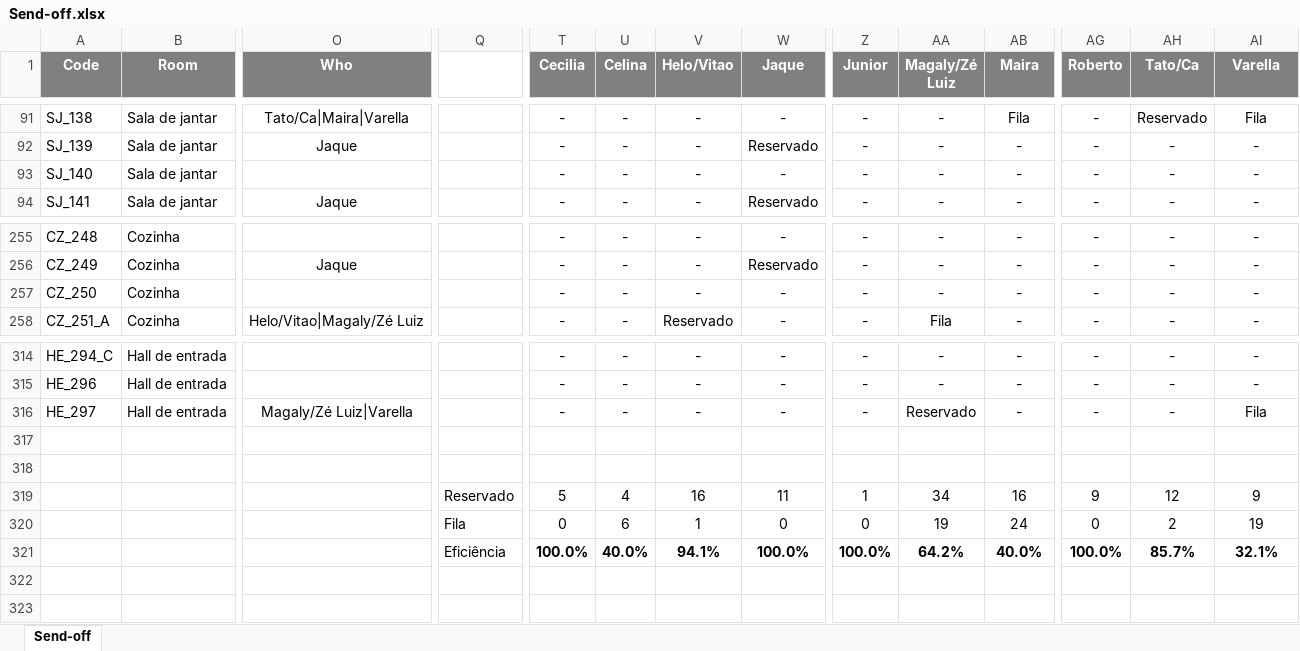
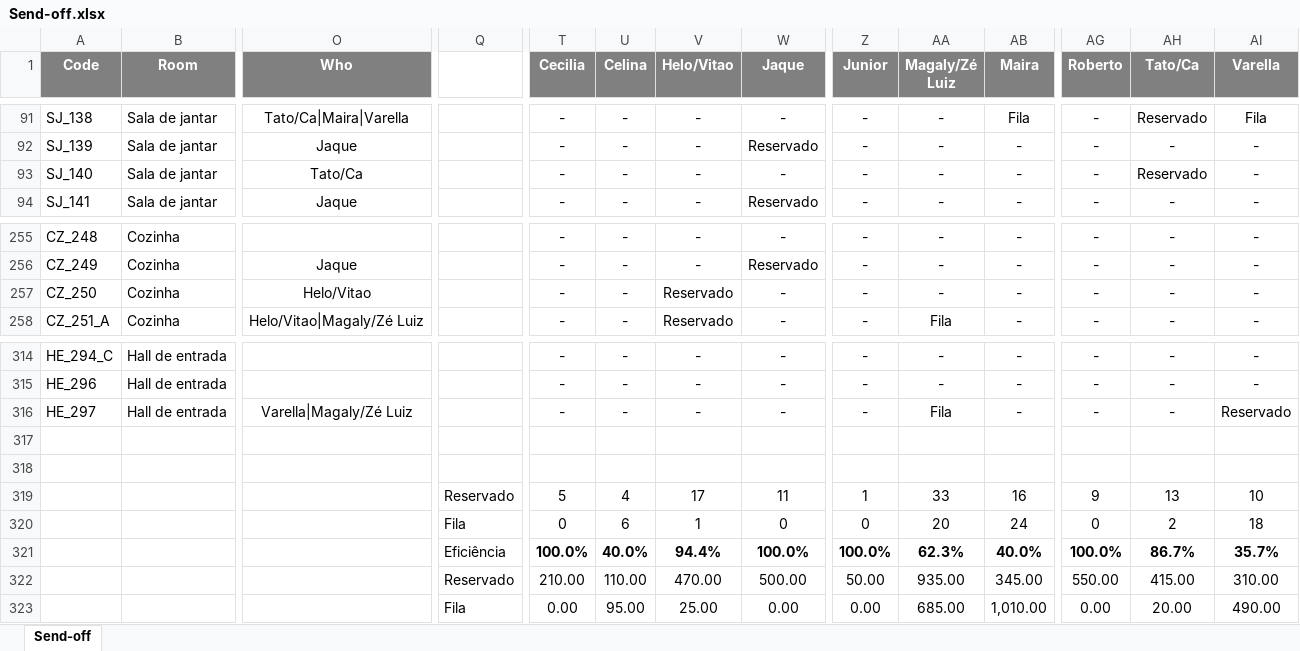
Before and after one commit to luis-gerbelli/send-off, an Excel workbook: src/Send-off.xlsx, sheet Send-off, drawn as a sheet; only a part is shown, gaps mark what is left out; values as stored, in another font and other column widths than the file's, no borders; conditional formats not drawn; rows hold the shown columns only; the diff names each change by its address in the sheet, - before the commit and + after, or states it on an @@ line.

```diff
--- a/src/Send-off.xlsx (sheet Send-off)
+++ b/src/Send-off.xlsx (sheet Send-off)
-O93 (Who): (empty)
+O93 (Who): Tato/Ca
-AH93 (Tato/Ca): -
+AH93 (Tato/Ca): Reservado
-O257 (Who): (empty)
+O257 (Who): Helo/Vitao
-V257 (Helo/Vitao): -
+V257 (Helo/Vitao): Reservado
-O316 (Who): Magaly/Zé Luiz|Varella
+O316 (Who): Varella|Magaly/Zé Luiz
-AA316 (Magaly/Zé Luiz): Reservado
+AA316 (Magaly/Zé Luiz): Fila
-AI316 (Varella): Fila
+AI316 (Varella): Reservado
-V319 (Helo/Vitao): 16
+V319 (Helo/Vitao): 17
-AA319 (Magaly/Zé Luiz): 34
+AA319 (Magaly/Zé Luiz): 33
-AH319 (Tato/Ca): 12
+AH319 (Tato/Ca): 13
-AI319 (Varella): 9
+AI319 (Varella): 10
-AA320 (Magaly/Zé Luiz): 19
+AA320 (Magaly/Zé Luiz): 20
-AI320 (Varella): 19
+AI320 (Varella): 18
-V321 (Helo/Vitao): 94.1%
+V321 (Helo/Vitao): 94.4%
-AA321 (Magaly/Zé Luiz): 64.2%
+AA321 (Magaly/Zé Luiz): 62.3%
-AH321 (Tato/Ca): 85.7%
+AH321 (Tato/Ca): 86.7%
-AI321 (Varella): 32.1%
+AI321 (Varella): 35.7%
+row 322:  |  |  | Reservado | 210.00 | 110.00 | 470.00 | 500.00 | 50.00 | 935.00 | 345.00 | 550.00 | 415.00 | 310.00
+row 323:  |  |  | Fila | 0.00 | 95.00 | 25.00 | 0.00 | 0.00 | 685.00 | 1,010.00 | 0.00 | 20.00 | 490.00
```
Also changed, not shown: 1 other file.
